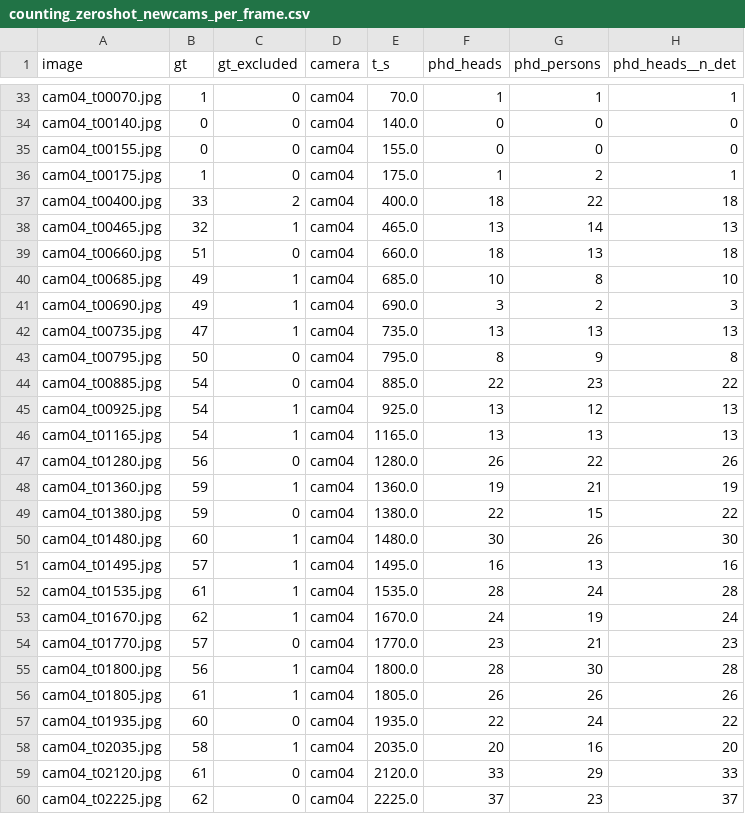
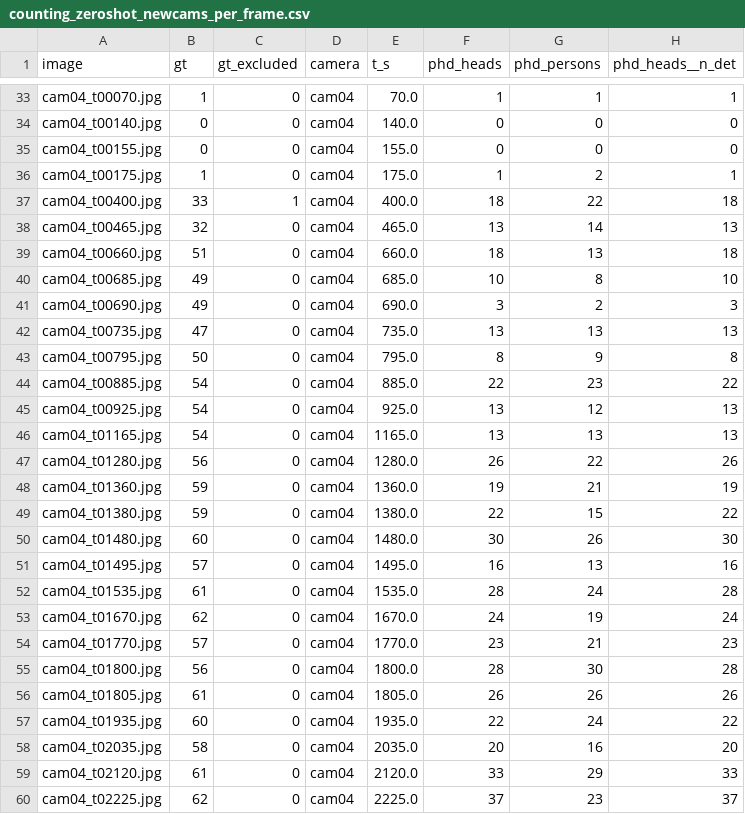
Before and after one commit to shubhendra1101/crowdPrediction, a CSV file: results/counting_zeroshot_newcams_per_frame.csv, drawn as a sheet; only a part is shown, gaps mark what is left out; the diff names each change by its address in the sheet, - before the commit and + after, or states it on an @@ line.

```diff
--- a/results/counting_zeroshot_newcams_per_frame.csv
+++ b/results/counting_zeroshot_newcams_per_frame.csv
-C37 (gt_excluded): 2
+C37 (gt_excluded): 1
-C38 (gt_excluded): 1
+C38 (gt_excluded): 0
-C40:C42 (gt_excluded): 1
+C40:C42 (gt_excluded): 0
-C45:C46 (gt_excluded): 1
+C45:C46 (gt_excluded): 0
-C48 (gt_excluded): 1
+C48 (gt_excluded): 0
-C50:C53 (gt_excluded): 1
+C50:C53 (gt_excluded): 0
-C55:C56 (gt_excluded): 1
+C55:C56 (gt_excluded): 0
-C58 (gt_excluded): 1
+C58 (gt_excluded): 0
```
Also changed, not shown: 33 other files.
